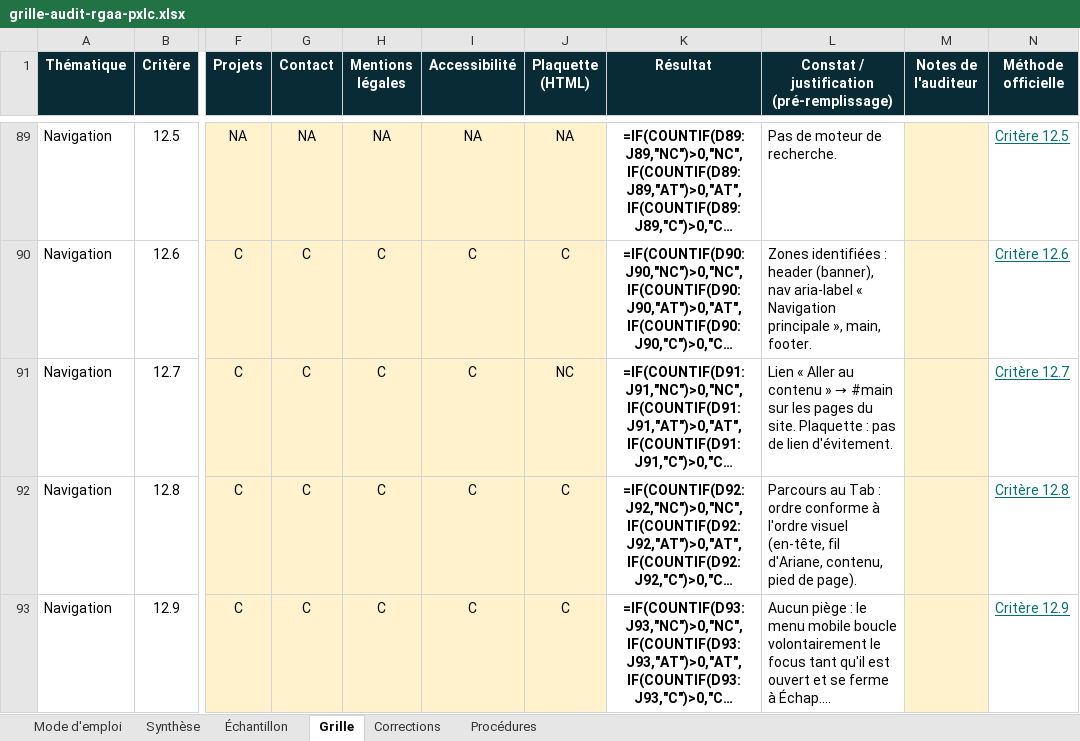
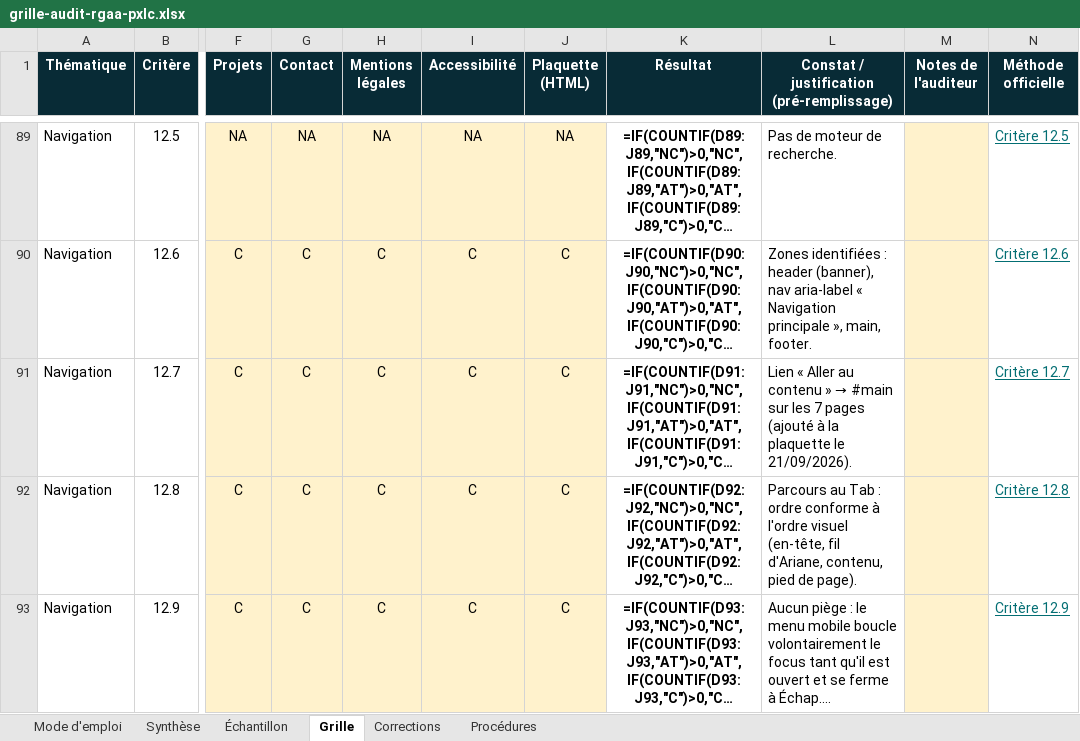
Before and after one commit to seyken971/pxlc-site, an Excel workbook: docs/audit-rgaa/grille-audit-rgaa-pxlc.xlsx, sheet Grille, drawn as a sheet; only a part is shown, gaps mark what is left out; long unchanged cells end in …; values as stored, in another font and other column widths than the file's, no borders; formulas without a stored value are shown as written; conditional formats not drawn; the diff covers the shown part only; the diff names each change by its address in the sheet, - before the commit and + after, or states it on an @@ line.

```diff
--- a/docs/audit-rgaa/grille-audit-rgaa-pxlc.xlsx (sheet Grille)
+++ b/docs/audit-rgaa/grille-audit-rgaa-pxlc.xlsx (sheet Grille)
-J91 (Plaquette (HTML)): NC
+J91 (Plaquette (HTML)): C
-L91: …sur les pages du site. Plaquette : pas de lien d'évitement.
+L91: …sur les 7 pages (ajouté à la plaquette le 21/09/2026).
```
Also changed, not shown: 21 edited cells elsewhere in this sheet, sheet Corrections, sheet Mode d'emploi, 10 other files.
